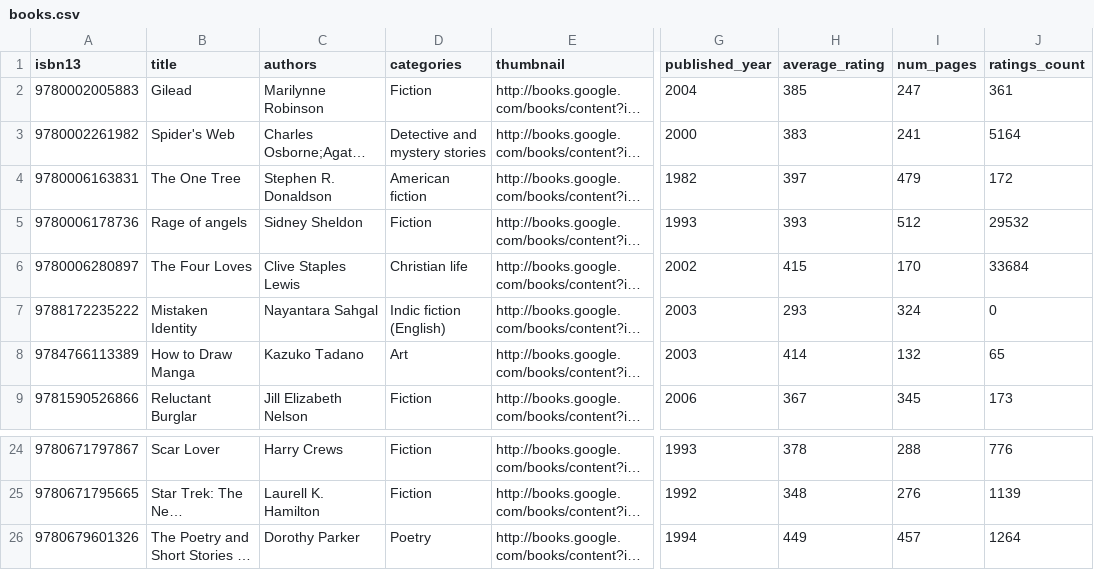
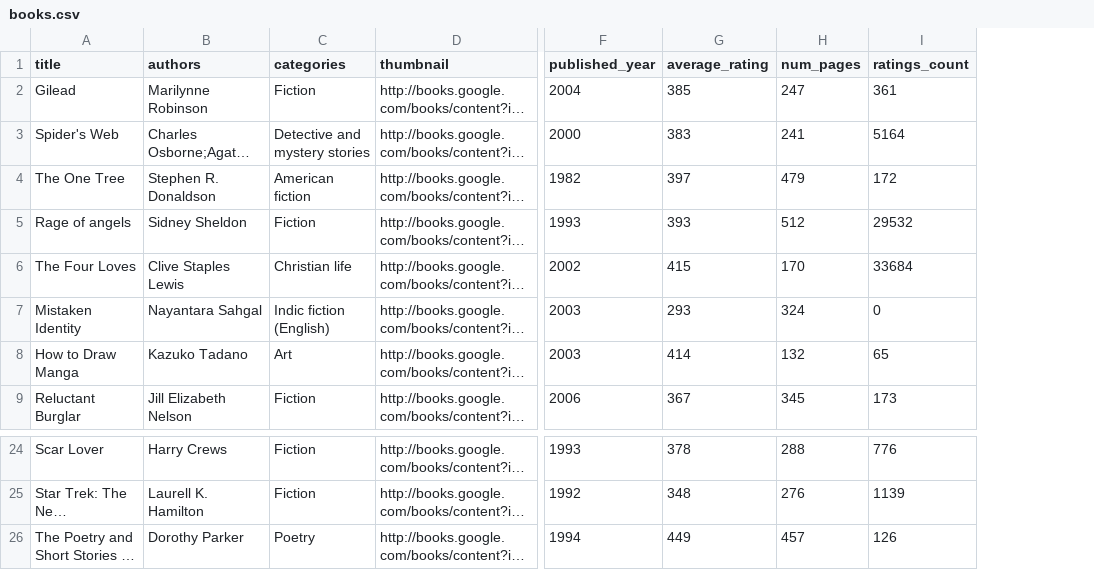
Before and after one commit to Haulik/JustRead, a CSV file: JustRead/dataset/books.csv, drawn as a sheet; only a part is shown, gaps mark what is left out; long unchanged cells end in …; removed rows and columns are numbered as before the commit, all else as after; the diff names each change by its address in the sheet, - before the commit and + after, or states it on an @@ line.

```diff
--- a/JustRead/dataset/books.csv
+++ b/JustRead/dataset/books.csv
-column A (isbn13), rows 2-9: 9780002005883 | 9780002261982 | 9780006163831 | 9780006178736 | 9780006280897 | 9788172235222 | 9784766113389 | 9781590526866; rows 24-26: 9780671797867 | 9780671795665 | 9780679601326
-I26 (ratings_count): 1264
+I26 (ratings_count): 126
```
Also changed, not shown: 9 other files.
